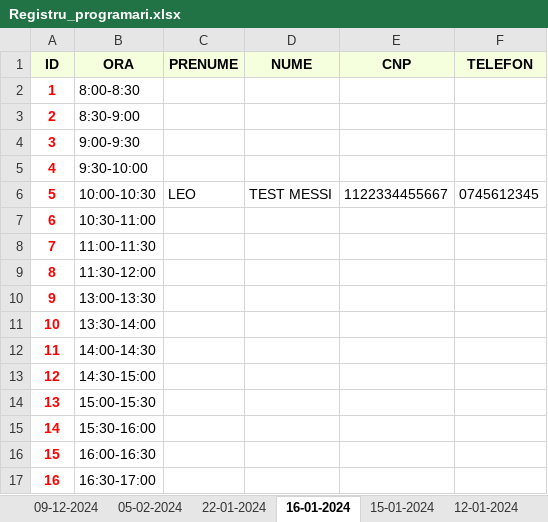
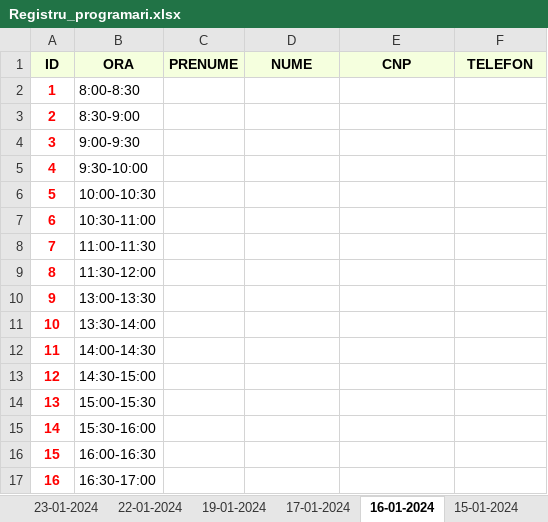
Before and after one commit to Razvan1990/FormSomnTkinterSqlExcel, an Excel workbook: Registru_Programari/excel_database/Registru_programari.xlsx, sheet 16-01-2024, drawn as a sheet; values as stored, in another font and other column widths than the file's, no borders; the diff names each change by its address in the sheet, - before the commit and + after, or states it on an @@ line.

```diff
--- a/Registru_Programari/excel_database/Registru_programari.xlsx (sheet 16-01-2024)
+++ b/Registru_Programari/excel_database/Registru_programari.xlsx (sheet 16-01-2024)
+sheet tab: 23-01-2024
+sheet tab: 19-01-2024
+sheet tab: 17-01-2024
-C6 (PRENUME): LEO
+C6 (PRENUME): (empty)
-D6 (NUME): TEST MESSI
+D6 (NUME): (empty)
-E6 (CNP): 1122334455667
+E6 (CNP): (empty)
-F6 (TELEFON): 0745612345
+F6 (TELEFON): (empty)
```
Also changed, not shown: other sheet tabs, Registru_Pacienti/excel_database/Registru_pacienti.xlsx, 6 other files.
